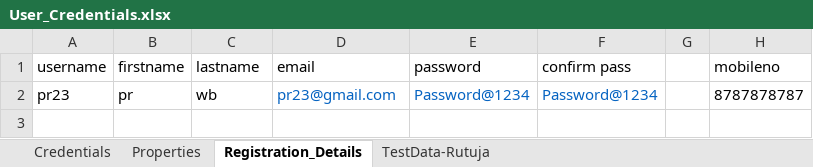
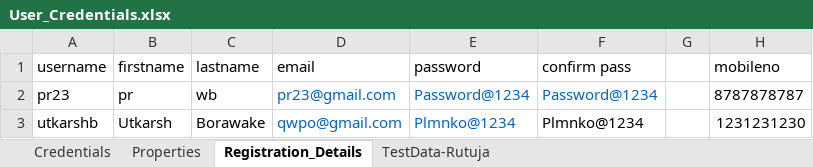
Before and after one commit to pratibapw23/Mini_Project_Team6, an Excel workbook: Files/User_Credentials.xlsx, sheet Registration_Details, drawn as a sheet; values as stored, in another font and other column widths than the file's, no borders; the diff names each change by its address in the sheet, - before the commit and + after, or states it on an @@ line.

Commit message:
Utkarsh Added Properties

```diff
--- a/Files/User_Credentials.xlsx (sheet Registration_Details)
+++ b/Files/User_Credentials.xlsx (sheet Registration_Details)
+row 3: utkarshb | Utkarsh | Borawake | qwpo@gmail.com | Plmnko@1234 | Plmnko@1234 |  | 1231231230
```
Also changed, not shown: sheet TestData-Rutuja, 2 other files.
